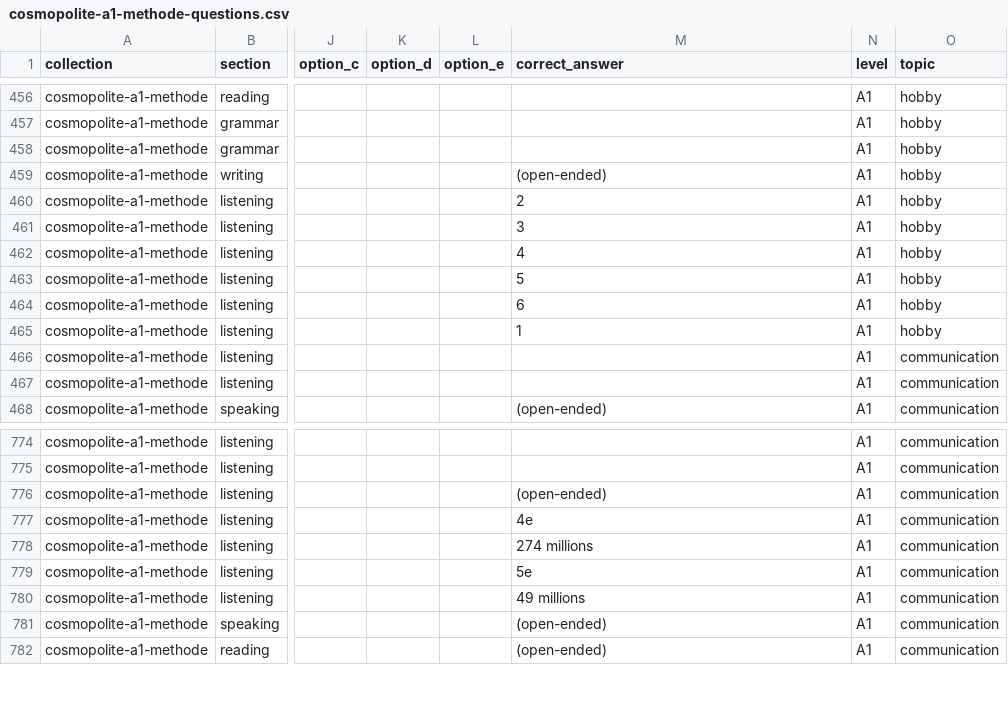
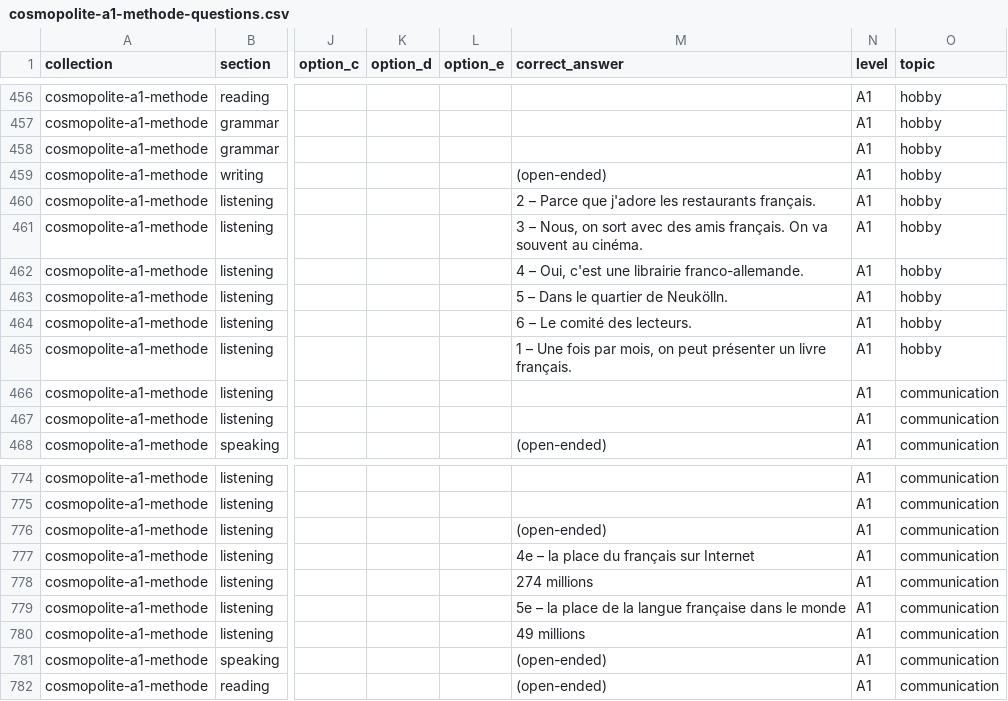
Before and after one commit to Kimosabey/lingotran-engine, a CSV file: french/extracted/_exports/cosmopolite-a1-methode/cosmopolite-a1-methode-questions.csv, drawn as a sheet; only a part is shown, gaps mark what is left out; the diff names each change by its address in the sheet, - before the commit and + after, or states it on an @@ line.

```diff
--- a/french/extracted/_exports/cosmopolite-a1-methode/cosmopolite-a1-methode-questions.csv
+++ b/french/extracted/_exports/cosmopolite-a1-methode/cosmopolite-a1-methode-questions.csv
-M460 (correct_answer): 2
+M460 (correct_answer): 2 – Parce que j'adore les restaurants français.
-M461 (correct_answer): 3
+M461 (correct_answer): 3 – Nous, on sort avec des amis français. On va souvent au cinéma.
-M462 (correct_answer): 4
+M462 (correct_answer): 4 – Oui, c'est une librairie franco-allemande.
-M463 (correct_answer): 5
+M463 (correct_answer): 5 – Dans le quartier de Neukölln.
-M464 (correct_answer): 6
+M464 (correct_answer): 6 – Le comité des lecteurs.
-M465 (correct_answer): 1
+M465 (correct_answer): 1 – Une fois par mois, on peut présenter un livre français.
-M777 (correct_answer): 4e
+M777 (correct_answer): 4e – la place du français sur Internet
-M779 (correct_answer): 5e
+M779 (correct_answer): 5e – la place de la langue française dans le monde
```
Also changed, not shown: french/extracted/_exports/tricolore-1-5th-edition/tricolore-1-5th-edition-questions.csv, french/extracted/_exports/tricolore-2-5th-edition/tricolore-2-5th-edition-questions.csv, 48 other files.
